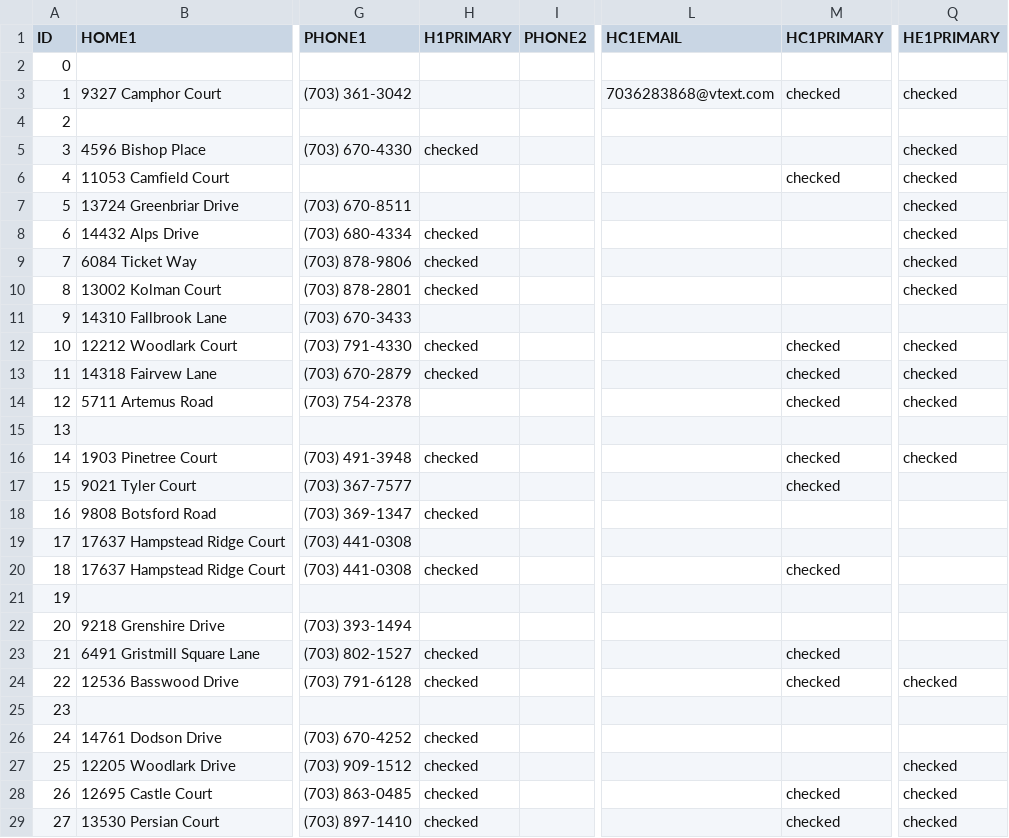
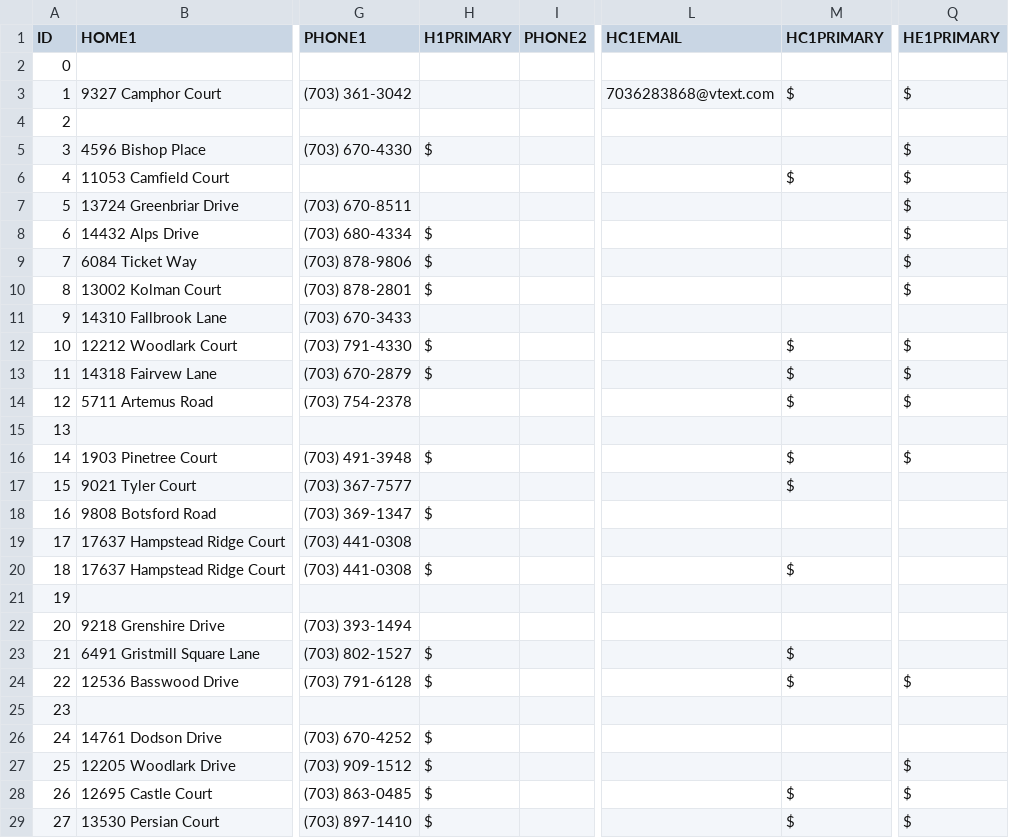
Before and after one commit to kg4giy/pwcares, a CSV file: sql/home.csv, drawn as a sheet; only a part is shown, gaps mark what is left out; the diff covers the shown part only; the diff names each change by its address in the sheet, - before the commit and + after, or states it on an @@ line.

Commit message:
Updated tables, replaced checked with a $ for download later.

```diff
--- a/sql/home.csv
+++ b/sql/home.csv
-M3 (HC1PRIMARY): checked
+M3 (HC1PRIMARY): $
-Q3 (HE1PRIMARY): checked
+Q3 (HE1PRIMARY): $
-H5 (H1PRIMARY): checked
+H5 (H1PRIMARY): $
-Q5:Q10 (HE1PRIMARY): checked
+Q5:Q10 (HE1PRIMARY): $
-M6 (HC1PRIMARY): checked
+M6 (HC1PRIMARY): $
-H8:H10 (H1PRIMARY): checked
+H8:H10 (H1PRIMARY): $
-H12:H13 (H1PRIMARY): checked
+H12:H13 (H1PRIMARY): $
-M12:M14 (HC1PRIMARY): checked
+M12:M14 (HC1PRIMARY): $
-Q12:Q14 (HE1PRIMARY): checked
+Q12:Q14 (HE1PRIMARY): $
-H16 (H1PRIMARY): checked
+H16 (H1PRIMARY): $
-M16:M17 (HC1PRIMARY): checked
+M16:M17 (HC1PRIMARY): $
-Q16 (HE1PRIMARY): checked
+Q16 (HE1PRIMARY): $
-H18 (H1PRIMARY): checked
+H18 (H1PRIMARY): $
-H20 (H1PRIMARY): checked
+H20 (H1PRIMARY): $
-M20 (HC1PRIMARY): checked
+M20 (HC1PRIMARY): $
-H23:H24 (H1PRIMARY): checked
+H23:H24 (H1PRIMARY): $
-M23:M24 (HC1PRIMARY): checked
+M23:M24 (HC1PRIMARY): $
-Q24 (HE1PRIMARY): checked
+Q24 (HE1PRIMARY): $
-H26:H29 (H1PRIMARY): checked
+H26:H29 (H1PRIMARY): $
-Q27:Q29 (HE1PRIMARY): checked
+Q27:Q29 (HE1PRIMARY): $
-M28:M29 (HC1PRIMARY): checked
+M28:M29 (HC1PRIMARY): $
```
Also changed, not shown: 148 edited cells elsewhere in this file, sql/call.csv, sql/work.csv.
